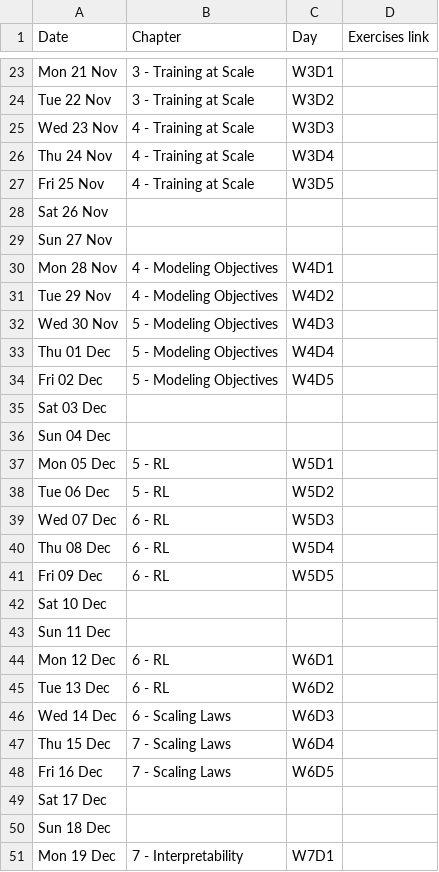
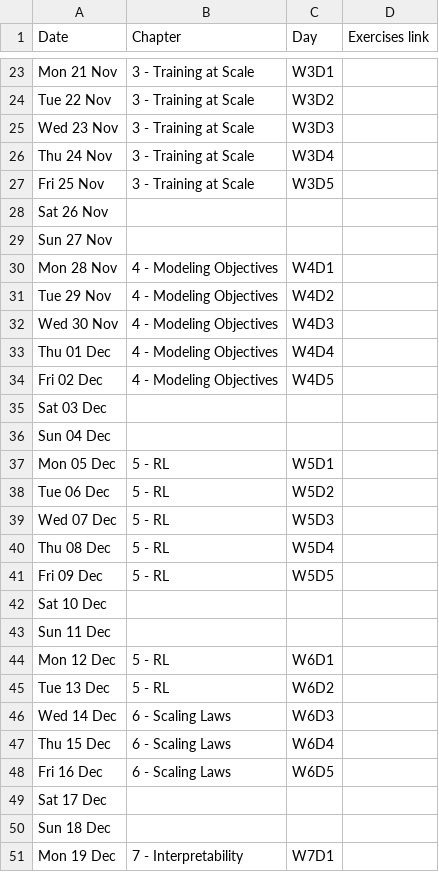
Before and after one commit to callummcdougall/arena-v1-ldn-streamlit-new, a CSV file: ch0/images/table.csv, drawn as a sheet; only a part is shown, gaps mark what is left out; the diff covers the shown part only.

Commit message:
change tables

```diff
--- a/ch0/images/table.csv
+++ b/ch0/images/table.csv
@@ -24,5 +24,5 @@ Mon 21 Nov,3 - Training at Scale,W3D1,
 Tue 22 Nov,3 - Training at Scale,W3D2,
-Wed 23 Nov,4 - Training at Scale,W3D3,
-Thu 24 Nov,4 - Training at Scale,W3D4,
-Fri 25 Nov,4 - Training at Scale,W3D5,
+Wed 23 Nov,3 - Training at Scale,W3D3,
+Thu 24 Nov,3 - Training at Scale,W3D4,
+Fri 25 Nov,3 - Training at Scale,W3D5,
 Sat 26 Nov,,,
@@ -31,5 +31,5 @@ Mon 28 Nov,4 - Modeling Objectives,W4D1,
 Tue 29 Nov,4 - Modeling Objectives,W4D2,
-Wed 30 Nov,5 - Modeling Objectives,W4D3,
-Thu 01 Dec,5 - Modeling Objectives,W4D4,
-Fri 02 Dec,5 - Modeling Objectives,W4D5,
+Wed 30 Nov,4 - Modeling Objectives,W4D3,
+Thu 01 Dec,4 - Modeling Objectives,W4D4,
+Fri 02 Dec,4 - Modeling Objectives,W4D5,
 Sat 03 Dec,,,
@@ -38,12 +38,12 @@ Mon 05 Dec,5 - RL,W5D1,
 Tue 06 Dec,5 - RL,W5D2,
-Wed 07 Dec,6 - RL,W5D3,
-Thu 08 Dec,6 - RL,W5D4,
-Fri 09 Dec,6 - RL,W5D5,
+Wed 07 Dec,5 - RL,W5D3,
+Thu 08 Dec,5 - RL,W5D4,
+Fri 09 Dec,5 - RL,W5D5,
 Sat 10 Dec,,,
 Sun 11 Dec,,,
-Mon 12 Dec,6 - RL,W6D1,
-Tue 13 Dec,6 - RL,W6D2,
+Mon 12 Dec,5 - RL,W6D1,
+Tue 13 Dec,5 - RL,W6D2,
 Wed 14 Dec,6 - Scaling Laws,W6D3,
-Thu 15 Dec,7 - Scaling Laws,W6D4,
-Fri 16 Dec,7 - Scaling Laws,W6D5,
+Thu 15 Dec,6 - Scaling Laws,W6D4,
+Fri 16 Dec,6 - Scaling Laws,W6D5,
 Sat 17 Dec,,,
```
Also changed, not shown: 4 edited cells elsewhere in this file, 1 other file.
